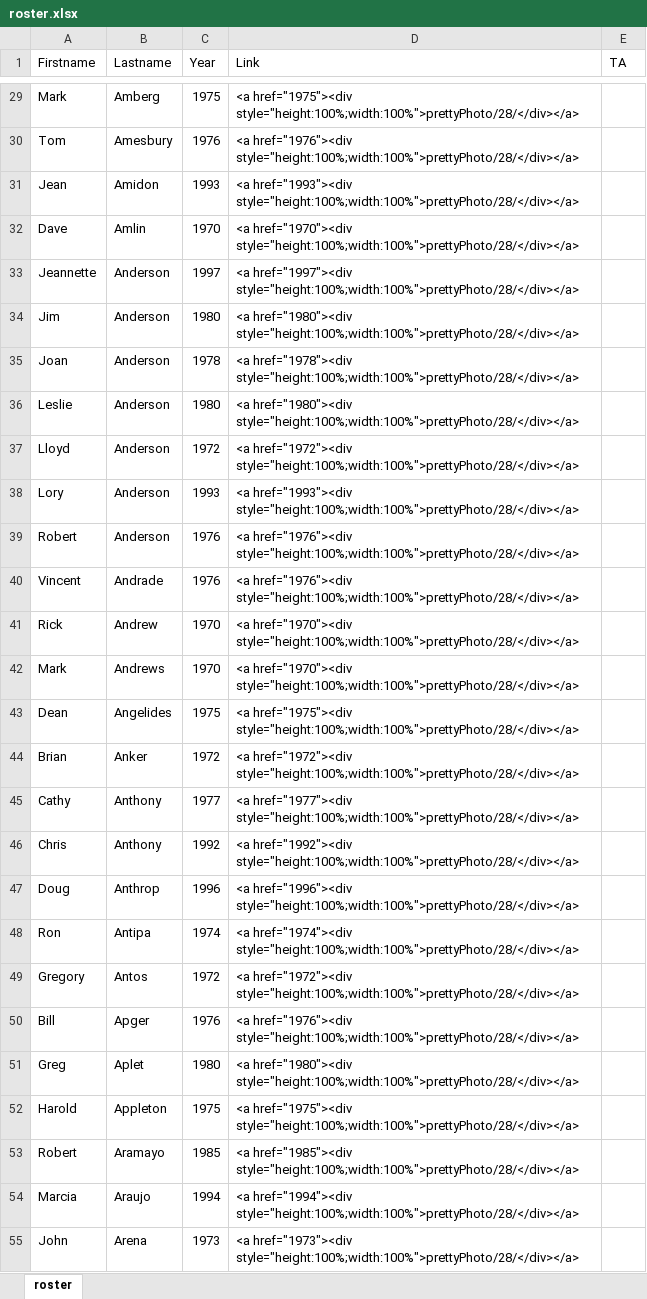
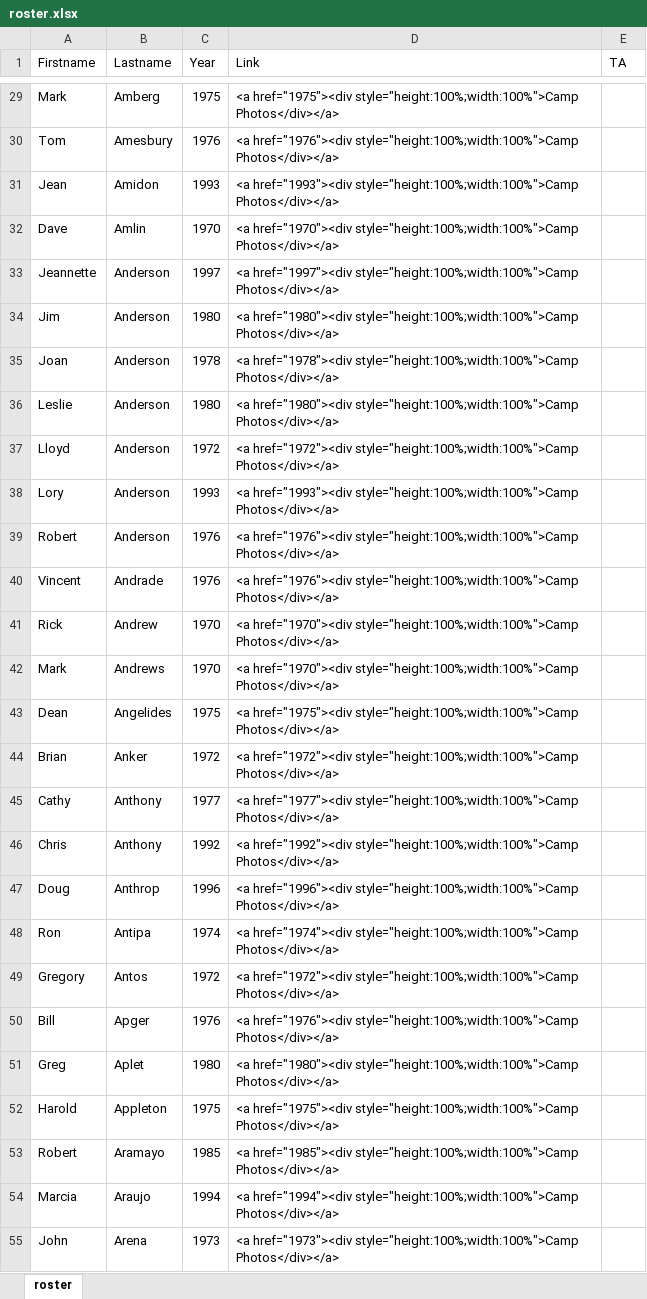
Before and after one commit to WoodResourcesGroup/WoodResourcesGroup.github.io, an Excel workbook: roster.xlsx, sheet roster, drawn as a sheet; only a part is shown, gaps mark what is left out; values as stored, in another font and other column widths than the file's, no borders; the diff covers the shown part only; the diff names each change by its address in the sheet, - before the commit and + after, or states it on an @@ line.

Commit message:
roster content update

```diff
--- a/roster.xlsx (sheet roster)
+++ b/roster.xlsx (sheet roster)
-D29 (Link): <a href="1975"><div style="height:100%;width:100%">prettyPhoto/28/</div></a>
+D29 (Link): <a href="1975"><div style="height:100%;width:100%">Camp Photos</div></a>
-D30 (Link): <a href="1976"><div style="height:100%;width:100%">prettyPhoto/28/</div></a>
+D30 (Link): <a href="1976"><div style="height:100%;width:100%">Camp Photos</div></a>
-D31 (Link): <a href="1993"><div style="height:100%;width:100%">prettyPhoto/28/</div></a>
+D31 (Link): <a href="1993"><div style="height:100%;width:100%">Camp Photos</div></a>
-D32 (Link): <a href="1970"><div style="height:100%;width:100%">prettyPhoto/28/</div></a>
+D32 (Link): <a href="1970"><div style="height:100%;width:100%">Camp Photos</div></a>
-D33 (Link): <a href="1997"><div style="height:100%;width:100%">prettyPhoto/28/</div></a>
+D33 (Link): <a href="1997"><div style="height:100%;width:100%">Camp Photos</div></a>
-D34 (Link): <a href="1980"><div style="height:100%;width:100%">prettyPhoto/28/</div></a>
+D34 (Link): <a href="1980"><div style="height:100%;width:100%">Camp Photos</div></a>
-D35 (Link): <a href="1978"><div style="height:100%;width:100%">prettyPhoto/28/</div></a>
+D35 (Link): <a href="1978"><div style="height:100%;width:100%">Camp Photos</div></a>
-D36 (Link): <a href="1980"><div style="height:100%;width:100%">prettyPhoto/28/</div></a>
+D36 (Link): <a href="1980"><div style="height:100%;width:100%">Camp Photos</div></a>
-D37 (Link): <a href="1972"><div style="height:100%;width:100%">prettyPhoto/28/</div></a>
+D37 (Link): <a href="1972"><div style="height:100%;width:100%">Camp Photos</div></a>
-D38 (Link): <a href="1993"><div style="height:100%;width:100%">prettyPhoto/28/</div></a>
+D38 (Link): <a href="1993"><div style="height:100%;width:100%">Camp Photos</div></a>
-D39:D40 (Link): <a href="1976"><div style="height:100%;width:100%">prettyPhoto/28/</div></a>
+D39:D40 (Link): <a href="1976"><div style="height:100%;width:100%">Camp Photos</div></a>
-D41:D42 (Link): <a href="1970"><div style="height:100%;width:100%">prettyPhoto/28/</div></a>
+D41:D42 (Link): <a href="1970"><div style="height:100%;width:100%">Camp Photos</div></a>
-D43 (Link): <a href="1975"><div style="height:100%;width:100%">prettyPhoto/28/</div></a>
+D43 (Link): <a href="1975"><div style="height:100%;width:100%">Camp Photos</div></a>
-D44 (Link): <a href="1972"><div style="height:100%;width:100%">prettyPhoto/28/</div></a>
+D44 (Link): <a href="1972"><div style="height:100%;width:100%">Camp Photos</div></a>
-D45 (Link): <a href="1977"><div style="height:100%;width:100%">prettyPhoto/28/</div></a>
+D45 (Link): <a href="1977"><div style="height:100%;width:100%">Camp Photos</div></a>
-D46 (Link): <a href="1992"><div style="height:100%;width:100%">prettyPhoto/28/</div></a>
+D46 (Link): <a href="1992"><div style="height:100%;width:100%">Camp Photos</div></a>
-D47 (Link): <a href="1996"><div style="height:100%;width:100%">prettyPhoto/28/</div></a>
+D47 (Link): <a href="1996"><div style="height:100%;width:100%">Camp Photos</div></a>
-D48 (Link): <a href="1974"><div style="height:100%;width:100%">prettyPhoto/28/</div></a>
+D48 (Link): <a href="1974"><div style="height:100%;width:100%">Camp Photos</div></a>
-D49 (Link): <a href="1972"><div style="height:100%;width:100%">prettyPhoto/28/</div></a>
+D49 (Link): <a href="1972"><div style="height:100%;width:100%">Camp Photos</div></a>
-D50 (Link): <a href="1976"><div style="height:100%;width:100%">prettyPhoto/28/</div></a>
+D50 (Link): <a href="1976"><div style="height:100%;width:100%">Camp Photos</div></a>
-D51 (Link): <a href="1980"><div style="height:100%;width:100%">prettyPhoto/28/</div></a>
+D51 (Link): <a href="1980"><div style="height:100%;width:100%">Camp Photos</div></a>
-D52 (Link): <a href="1975"><div style="height:100%;width:100%">prettyPhoto/28/</div></a>
+D52 (Link): <a href="1975"><div style="height:100%;width:100%">Camp Photos</div></a>
-D53 (Link): <a href="1985"><div style="height:100%;width:100%">prettyPhoto/28/</div></a>
+D53 (Link): <a href="1985"><div style="height:100%;width:100%">Camp Photos</div></a>
-D54 (Link): <a href="1994"><div style="height:100%;width:100%">prettyPhoto/28/</div></a>
+D54 (Link): <a href="1994"><div style="height:100%;width:100%">Camp Photos</div></a>
-D55 (Link): <a href="1973"><div style="height:100%;width:100%">prettyPhoto/28/</div></a>
+D55 (Link): <a href="1973"><div style="height:100%;width:100%">Camp Photos</div></a>
```
Also changed, not shown: 1587 edited cells elsewhere in this sheet, 2 other files.
